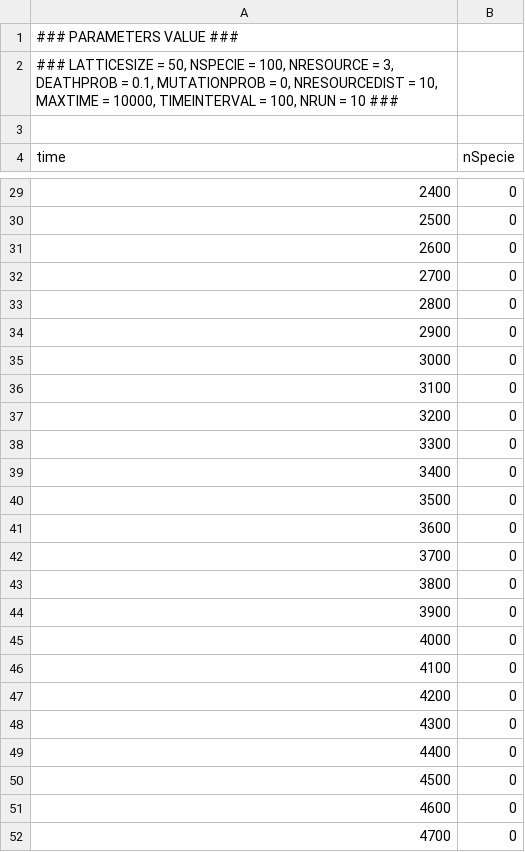
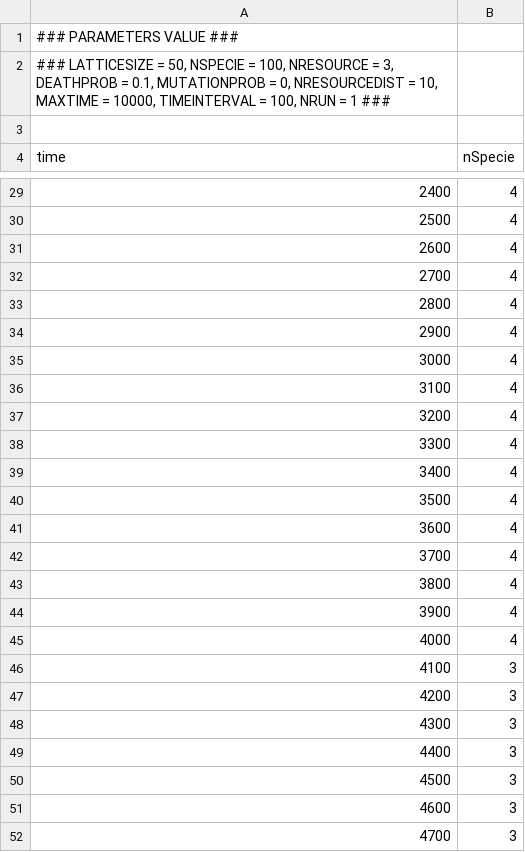
Before and after one commit to vitorhirata/project-agrobio, a CSV file: biological_model/examples/Runplot.csv, drawn as a sheet; only a part is shown, gaps mark what is left out; the diff covers the shown part only.

```diff
--- a/biological_model/examples/Runplot.csv
+++ b/biological_model/examples/Runplot.csv
@@ -1,3 +1,3 @@
 ### PARAMETERS VALUE ###
-### LATTICESIZE = 50, NSPECIE = 100, NRESOURCE = 3, DEATHPROB = 0.1, MUTATIONPROB = 0, NRESOURCEDIST = 10, MAXTIME = 10000, TIMEINTERVAL = 100, NRUN = 10 ###
+### LATTICESIZE = 50, NSPECIE = 100, NRESOURCE = 3, DEATHPROB = 0.1, MUTATIONPROB = 0, NRESOURCEDIST = 10, MAXTIME = 10000, TIMEINTERVAL = 100, NRUN = 1 ###
 
@@ -29,24 +29,24 @@ time; nSpecie
-2400; 0
-2500; 0
-2600; 0
-2700; 0
-2800; 0
-2900; 0
-3000; 0
-3100; 0
-3200; 0
-3300; 0
-3400; 0
-3500; 0
-3600; 0
-3700; 0
-3800; 0
-3900; 0
-4000; 0
-4100; 0
-4200; 0
-4300; 0
-4400; 0
-4500; 0
-4600; 0
-4700; 0
+2400; 4
+2500; 4
+2600; 4
+2700; 4
+2800; 4
+2900; 4
+3000; 4
+3100; 4
+3200; 4
+3300; 4
+3400; 4
+3500; 4
+3600; 4
+3700; 4
+3800; 4
+3900; 4
+4000; 4
+4100; 3
+4200; 3
+4300; 3
+4400; 3
+4500; 3
+4600; 3
+4700; 3
```
Also changed, not shown: 76 edited cells elsewhere in this file, 4 other files.
